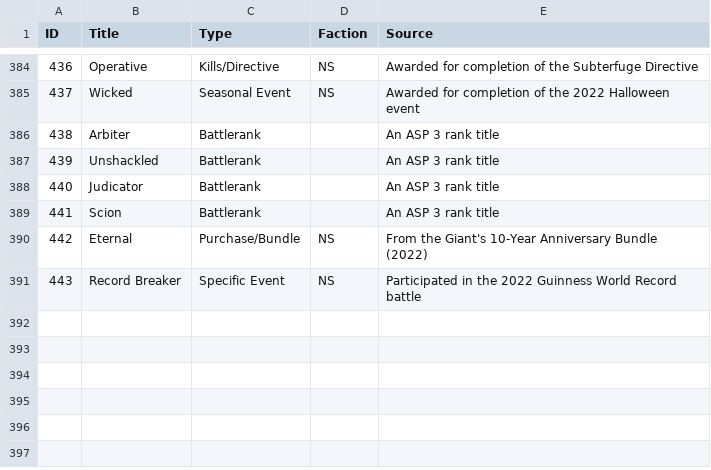
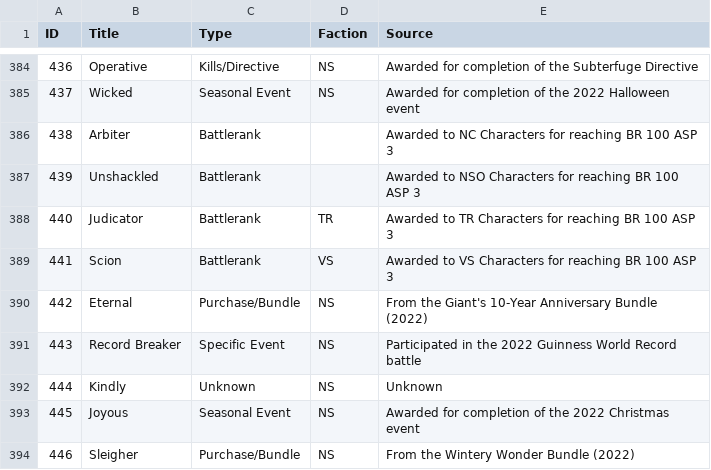
Before and after one commit to cooltrain7/Planetside-2-API-Tracker, a CSV file: Titles/Titles.csv, drawn as a sheet; only a part is shown, gaps mark what is left out.

Commit message:
Titles: Auraxmas 2022 + ASP 3

```diff
--- a/Titles/Titles.csv
+++ b/Titles/Titles.csv
@@ -385,7 +385,10 @@
 437,Wicked,Seasonal Event,NS,Awarded for completion of the 2022 Halloween event
-438,Arbiter,Battlerank,,An ASP 3 rank title
-439,Unshackled,Battlerank,,An ASP 3 rank title
-440,Judicator,Battlerank,,An ASP 3 rank title
-441,Scion,Battlerank,,An ASP 3 rank title
+438,Arbiter,Battlerank,,Awarded to NC Characters for reaching BR 100 ASP 3
+439,Unshackled,Battlerank,,Awarded to NSO Characters for reaching BR 100 ASP 3
+440,Judicator,Battlerank,TR,Awarded to TR Characters for reaching BR 100 ASP 3
+441,Scion,Battlerank,VS,Awarded to VS Characters for reaching BR 100 ASP 3
 442,Eternal,Purchase/Bundle,NS,From the Giant's 10-Year Anniversary Bundle (2022)
 443,Record Breaker,Specific Event,NS,Participated in the 2022 Guinness World Record battle
+444,Kindly,Unknown,NS,Unknown
+445,Joyous,Seasonal Event,NS,Awarded for completion of the 2022 Christmas event
+446,Sleigher,Purchase/Bundle,NS,From the Wintery Wonder Bundle (2022)
```
